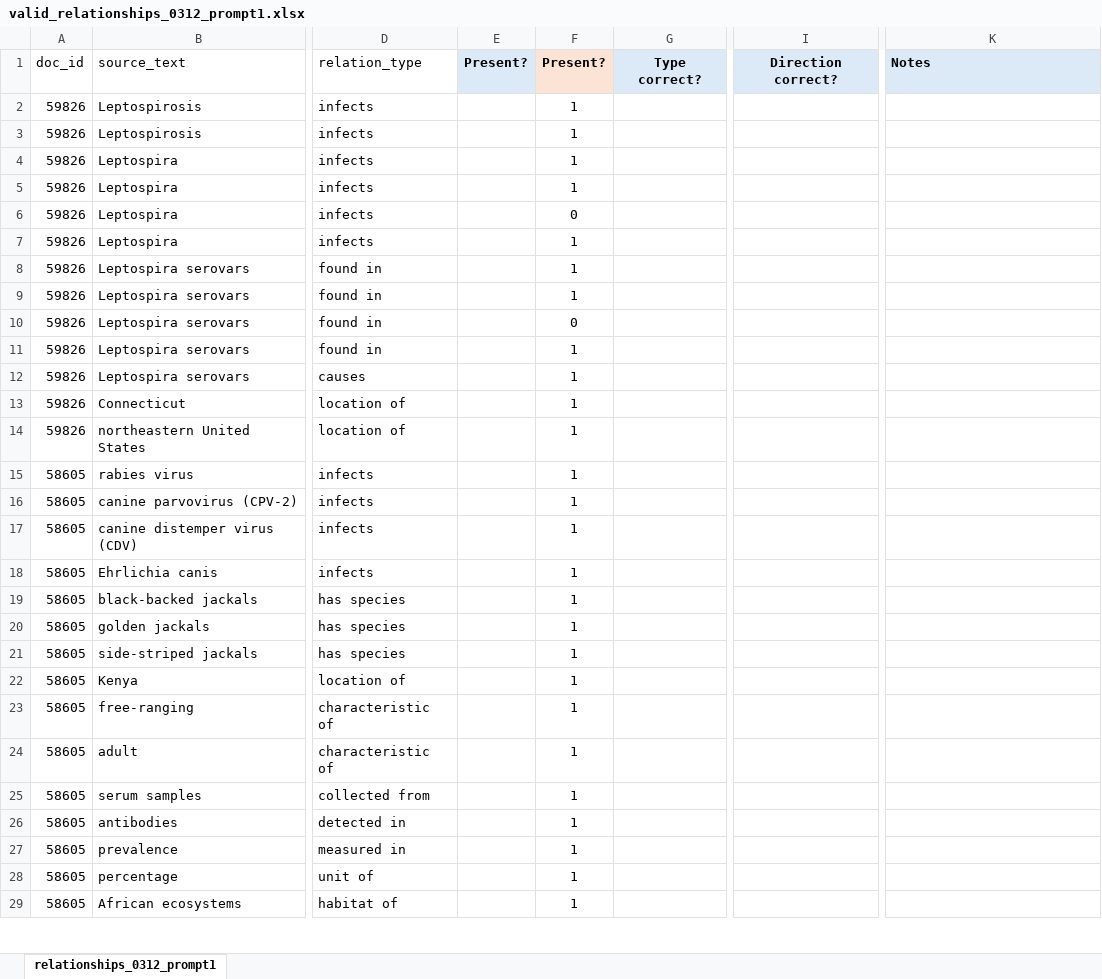
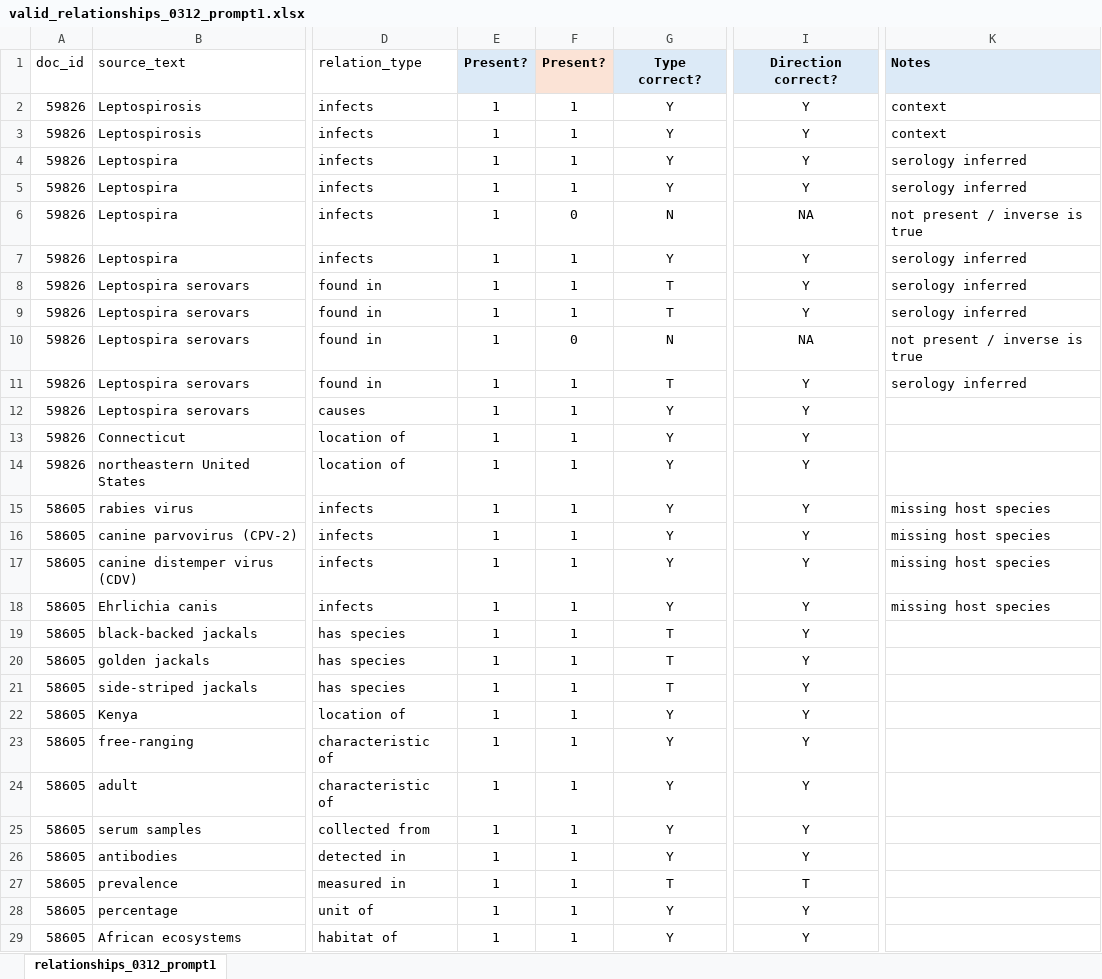
Before and after one commit to maxfarrell/hp-extractor, an Excel workbook: zs/0312/valid_relationships_0312_prompt1.xlsx, sheet relationships_0312_prompt1, drawn as a sheet; only a part is shown, gaps mark what is left out; values as stored, in another font and other column widths than the file's, no borders; the diff covers the shown part only; the diff names each change by its address in the sheet, - before the commit and + after, or states it on an @@ line.

Commit message:
MF relation validation 100

```diff
--- a/zs/0312/valid_relationships_0312_prompt1.xlsx (sheet relationships_0312_prompt1)
+++ b/zs/0312/valid_relationships_0312_prompt1.xlsx (sheet relationships_0312_prompt1)
-E2:E29: (empty)
+E2:E29: 1
-G2:G5: (empty)
+G2:G5: Y
-I2:I5: (empty)
+I2:I5: Y
-K2:K3: (empty)
+K2:K3: context
-K4:K5: (empty)
+K4:K5: serology inferred
-G6: (empty)
+G6: N
-I6: (empty)
+I6: NA
-K6: (empty)
+K6: not present / inverse is true
-G7: (empty)
+G7: Y
-I7:I9: (empty)
+I7:I9: Y
-K7:K9: (empty)
+K7:K9: serology inferred
-G8:G9: (empty)
+G8:G9: T
-G10: (empty)
+G10: N
-I10: (empty)
+I10: NA
-K10: (empty)
+K10: not present / inverse is true
-G11: (empty)
+G11: T
-I11:I26: (empty)
+I11:I26: Y
-K11: (empty)
+K11: serology inferred
-G12:G18: (empty)
+G12:G18: Y
-K15:K18: (empty)
+K15:K18: missing host species
-G19:G21: (empty)
+G19:G21: T
-G22:G26: (empty)
+G22:G26: Y
-G27: (empty)
+G27: T
-I27: (empty)
+I27: T
-G28:G29: (empty)
+G28:G29: Y
-I28:I29: (empty)
+I28:I29: Y
```
Also changed, not shown: 112 edited cells elsewhere in this sheet.
